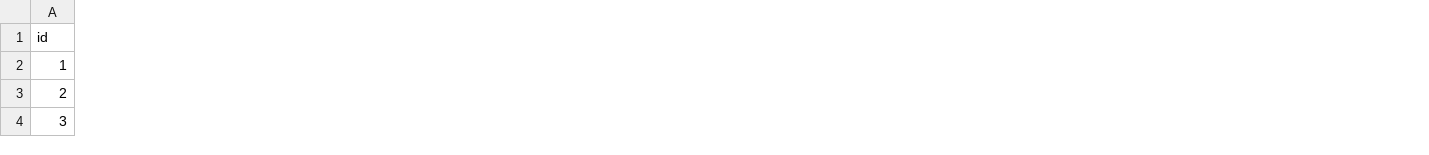
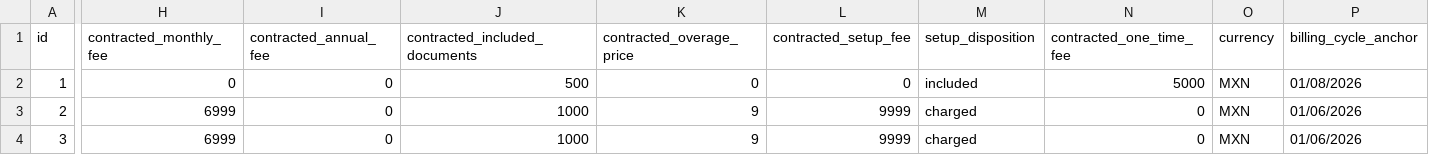
Before and after one commit to ValtehGroup/valteh-revenue-console, a CSV file: data/seed_client_subscriptions.csv, drawn as a sheet; only a part is shown, gaps mark what is left out; the diff covers the shown part only; the diff names each change by its address in the sheet, - before the commit and + after, or states it on an @@ line.

```diff
--- a/data/seed_client_subscriptions.csv
+++ b/data/seed_client_subscriptions.csv
+column H (contracted_monthly_fee), rows 2-4: 0 | 6999 | 6999
+column I (contracted_annual_fee), rows 2-4: all 0
+column J (contracted_included_documents), rows 2-4: 500 | 1000 | 1000
+column K (contracted_overage_price), rows 2-4: 0 | 9 | 9
+column L (contracted_setup_fee), rows 2-4: 0 | 9999 | 9999
+column M (setup_disposition), rows 2-4: included | charged | charged
+column N (contracted_one_time_fee), rows 2-4: 5000 | 0 | 0
+column O (currency), rows 2-4: all MXN
+column P (billing_cycle_anchor), rows 2-4: 01/08/2026 | 01/06/2026 | 01/06/2026
```
Also changed, not shown: 9 added columns and 5 edited cells elsewhere in this file, data/seed_pricing_plans.csv, data/seed_usage.csv, 20 other files.
